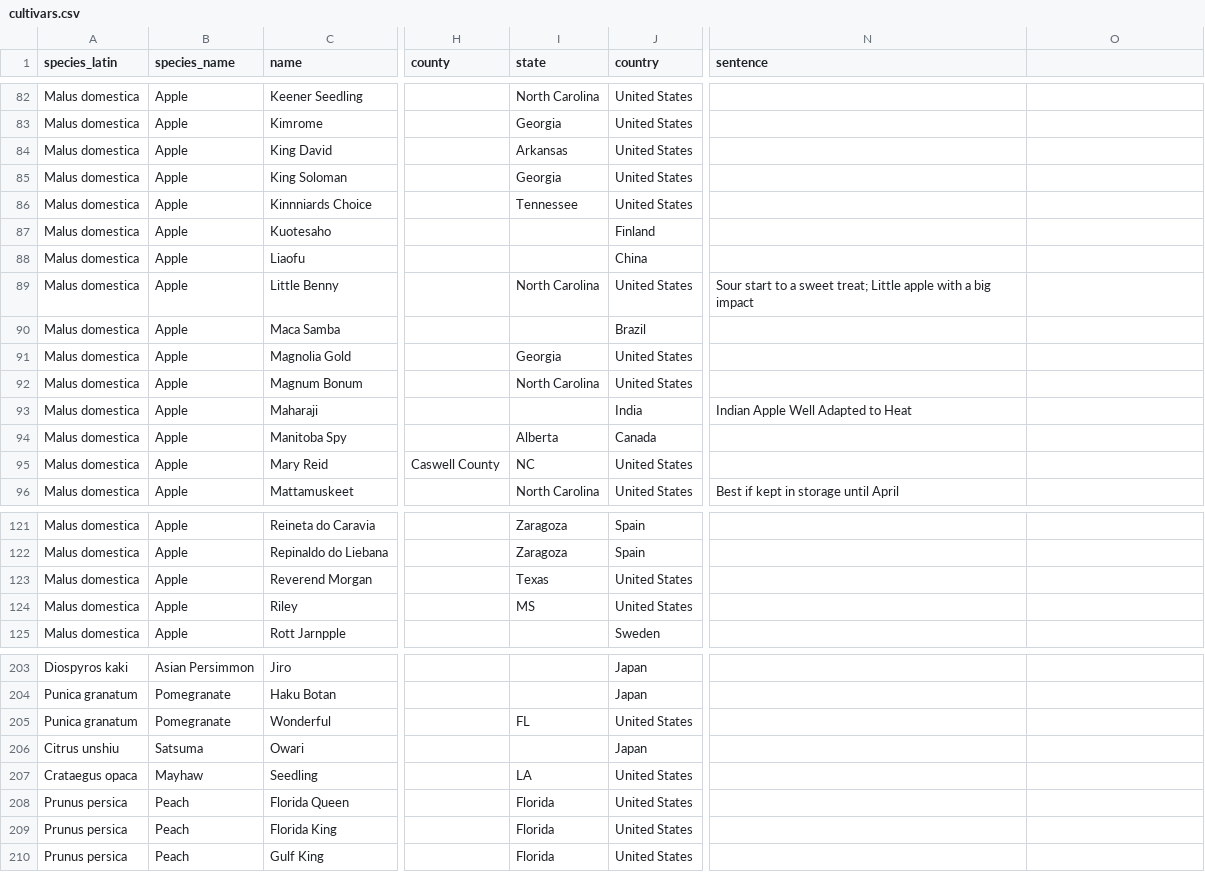
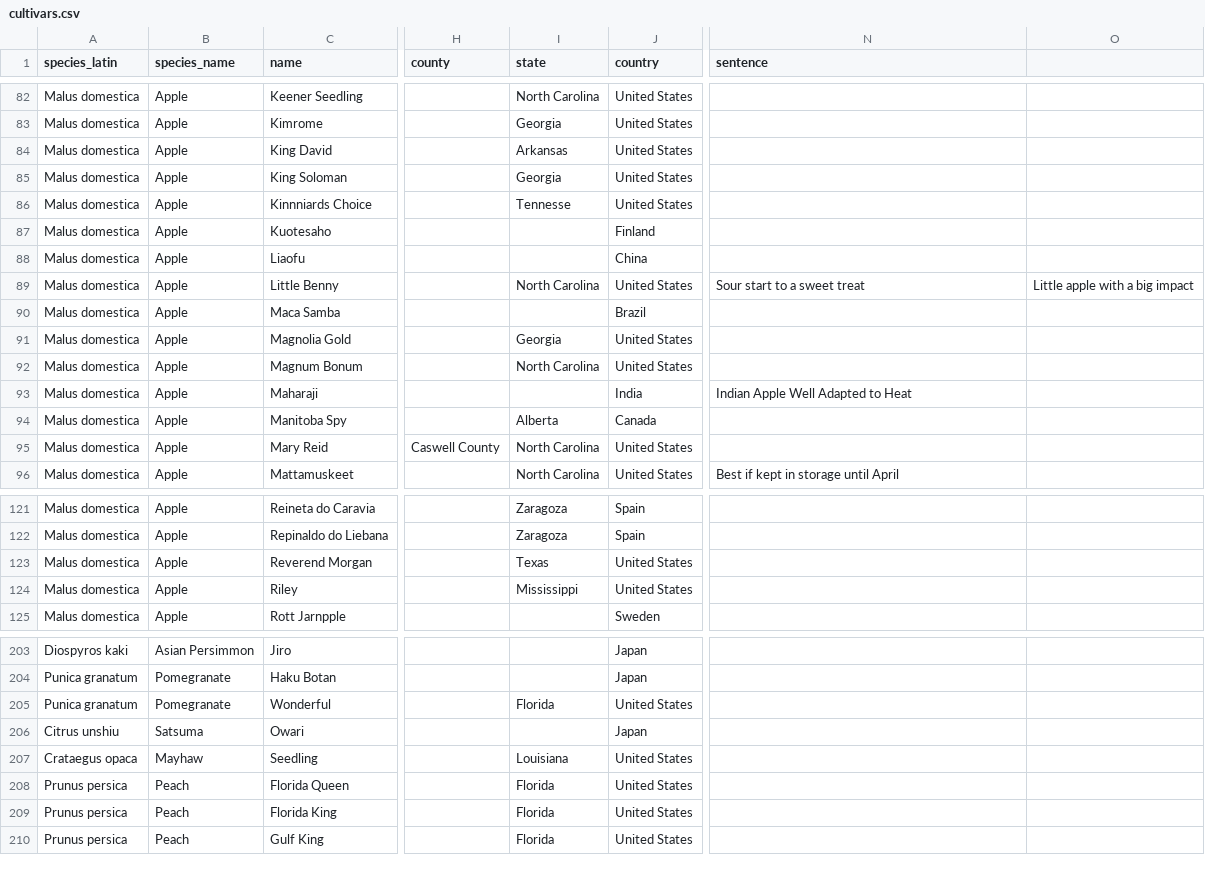
Before and after one commit to macornwell/openfruit.io, a CSV file: cultivars.csv, drawn as a sheet; only a part is shown, gaps mark what is left out; the diff names each change by its address in the sheet, - before the commit and + after, or states it on an @@ line.

Commit message:
Fixing lists.

```diff
--- a/cultivars.csv
+++ b/cultivars.csv
-I86 (state): Tennessee
+I86 (state): Tennesse
-N89 (sentence): Sour start to a sweet treat; Little apple with a big impact
+N89 (sentence): Sour start to a sweet treat
-O89: (empty)
+O89: Little apple with a big impact
-I95 (state): NC
+I95 (state): North Carolina
-I124 (state): MS
+I124 (state): Mississippi
-I205 (state): FL
+I205 (state): Florida
-I207 (state): LA
+I207 (state): Louisiana
```
Also changed, not shown: plants.csv, 2 other files.
